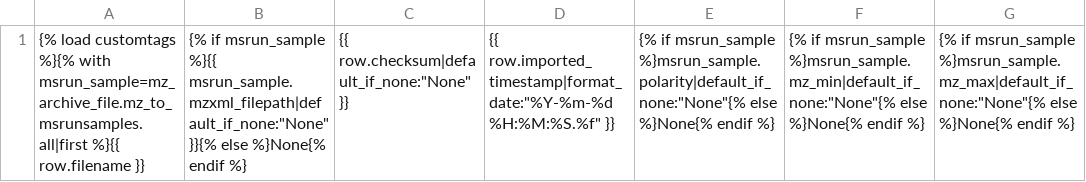
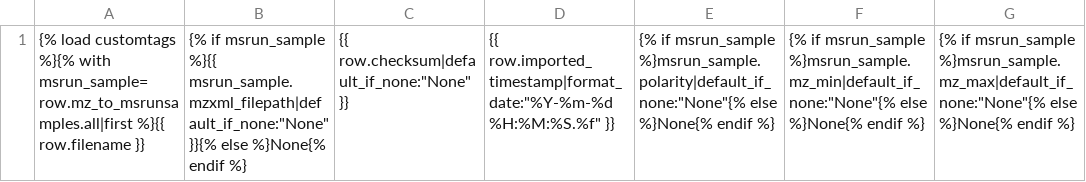
Before and after one commit to Princeton-LSI-ResearchComputing/tracebase, a TSV file: DataRepo/templates/search/downloads/mzxml_row.tsv, drawn as a sheet; only a part is shown; the diff names each change by its address in the sheet, - before the commit and + after, or states it on an @@ line.

Commit message:
Adjusted the significant digits in the mzXML Export Path and fixed a variable in the download row template for the mzXML TSV.
Files checked in: DataRepo/models/msrun_sample.py DataRepo/templates/search/downloads/mzxml_row.tsv

```diff
--- a/DataRepo/templates/search/downloads/mzxml_row.tsv
+++ b/DataRepo/templates/search/downloads/mzxml_row.tsv
-A1: …%}{% with msrun_sample=mz_archive_file.mz_to_msrunsamples.all|first %}{{ row.filename…
+A1: …%}{% with msrun_sample=row.mz_to_msrunsamples.all|first %}{{ row.filename…
```
Also changed, not shown: 1 other file.
